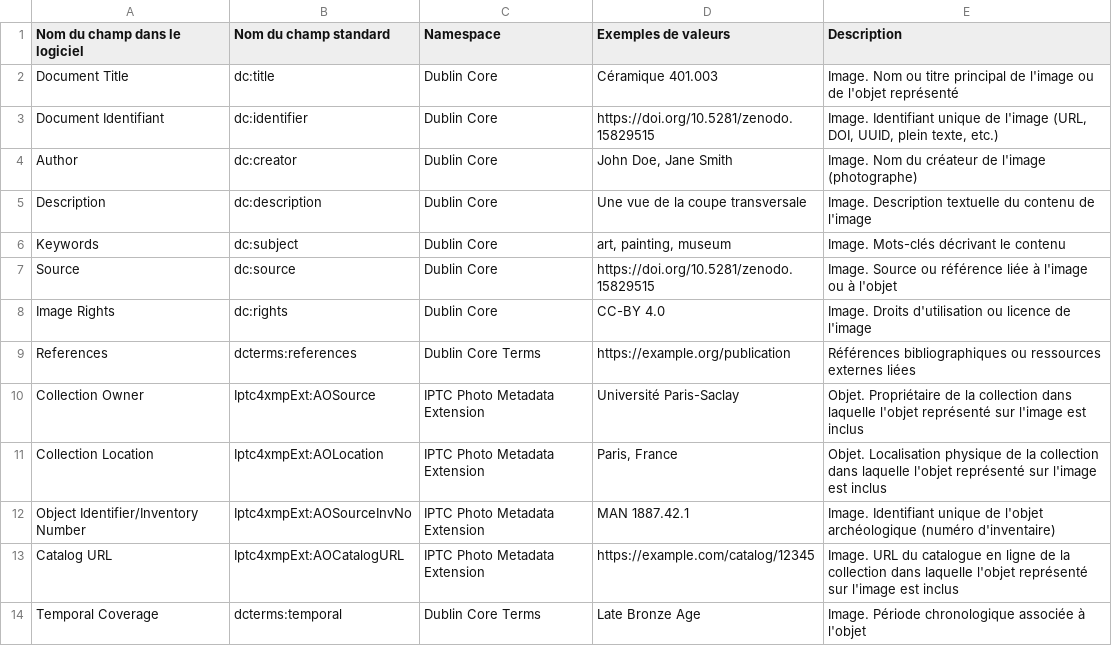
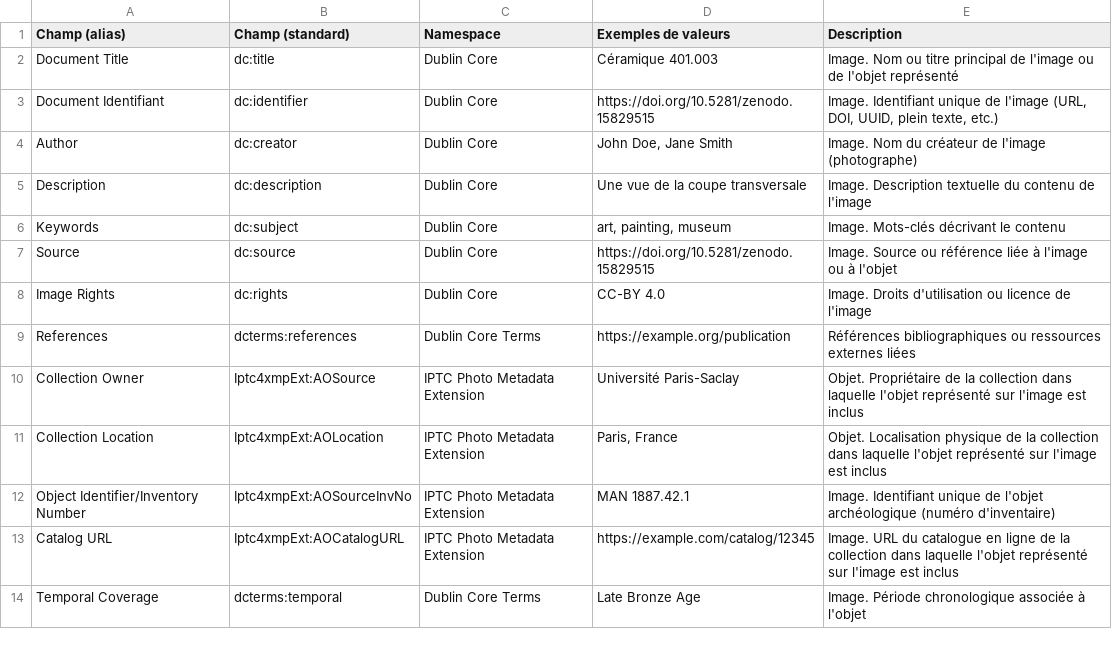
Before and after one commit to iramat/iramat-apps, a TSV file: data/metadata.tsv, drawn as a sheet.

```diff
--- a/data/metadata.tsv
+++ b/data/metadata.tsv
@@ -1,2 +1,2 @@
-Nom du champ dans le logiciel 	Nom du champ standard	Namespace	Exemples de valeurs	Description
+Champ (alias) 	Champ (standard)	Namespace	Exemples de valeurs	Description
 Document Title	dc:title	Dublin Core	Céramique 401.003	Image. Nom ou titre principal de l'image ou de l'objet représenté
```
Also changed, not shown: 29 other files.
